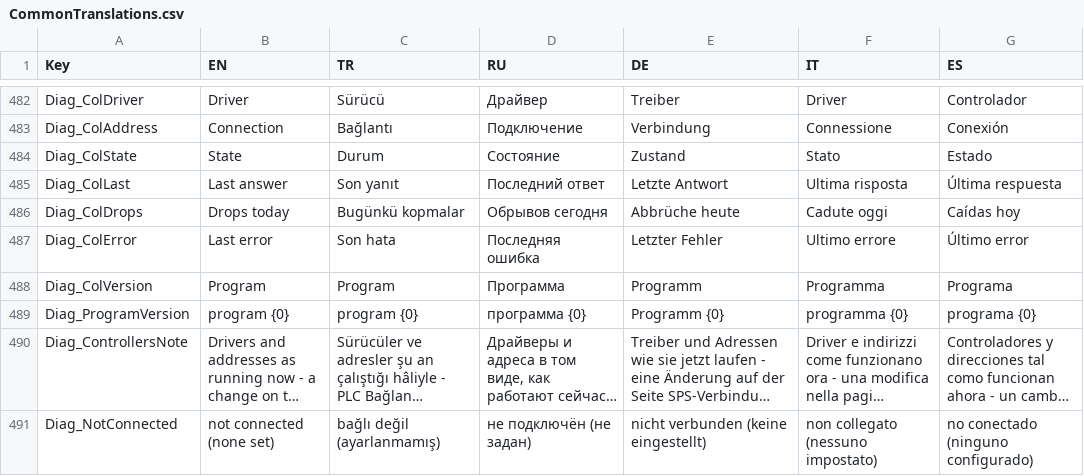
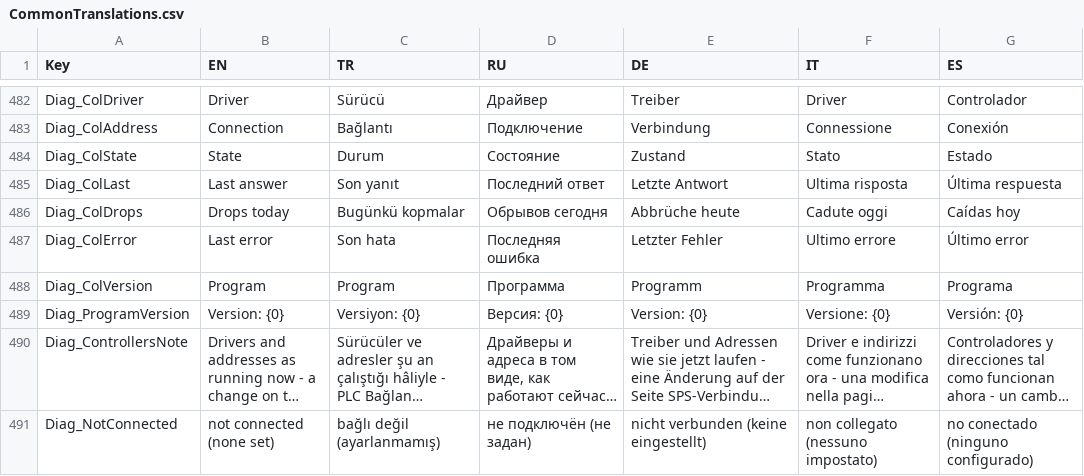
Before and after one commit to Sereftasan/HMI, a CSV file: KabanHMI/CommonTranslations.csv, drawn as a sheet; only a part is shown, gaps mark what is left out; long unchanged cells end in …; the diff names each change by its address in the sheet, - before the commit and + after, or states it on an @@ line.

```diff
--- a/KabanHMI/CommonTranslations.csv
+++ b/KabanHMI/CommonTranslations.csv
-B489 (EN): program {0}
+B489 (EN): Version: {0}
-C489 (TR): program {0}
+C489 (TR): Versiyon: {0}
-D489 (RU): программа {0}
+D489 (RU): Версия: {0}
-E489 (DE): Programm {0}
+E489 (DE): Version: {0}
-F489 (IT): programma {0}
+F489 (IT): Versione: {0}
-G489 (ES): programa {0}
+G489 (ES): Versión: {0}
```
Also changed, not shown: 7 other files.
